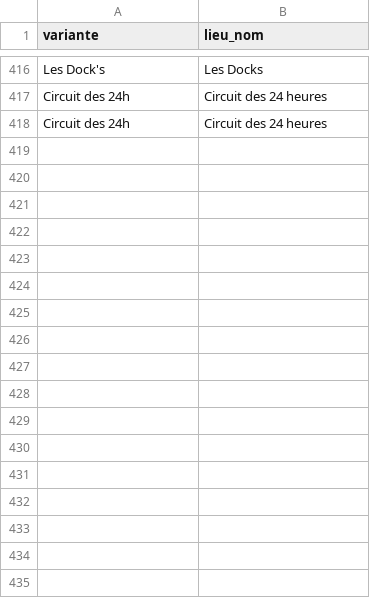
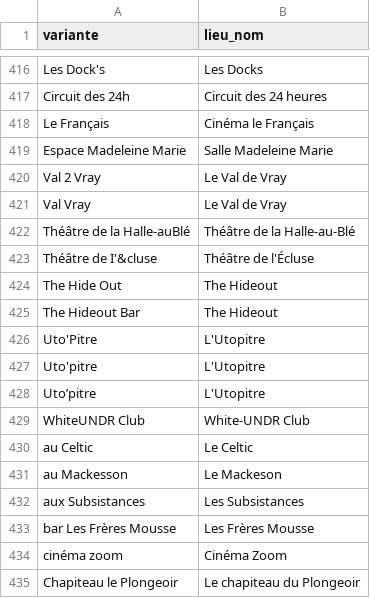
Before and after one commit to lebidul/biduleur, a CSV file: indexer/corpus/lieu_alias.csv, drawn as a sheet; only a part is shown, gaps mark what is left out; removed rows and columns are numbered as before the commit, all else as after; the diff names each change by its address in the sheet, - before the commit and + after, or states it on an @@ line.

```diff
--- a/indexer/corpus/lieu_alias.csv
+++ b/indexer/corpus/lieu_alias.csv
-row 418: Circuit des 24h | Circuit des 24 heures
+row 418: Le Français | Cinéma le Français
+row 419: Espace Madeleine Marie | Salle Madeleine Marie
+row 420: Val 2 Vray | Le Val de Vray
+row 421: Val Vray | Le Val de Vray
+row 422: Théâtre de la Halle-auBlé | Théâtre de la Halle-au-Blé
+row 423: Théâtre de I'&cluse | Théâtre de l'Écluse
+row 424: The Hide Out | The Hideout
+row 425: The Hideout Bar | The Hideout
+row 426: Uto'Pitre | L'Utopitre
+row 427: Uto'pitre | L'Utopitre
+row 428: Uto’pitre | L'Utopitre
+row 429: WhiteUNDR Club | White-UNDR Club
+row 430: au Celtic | Le Celtic
+row 431: au Mackesson | Le Mackeson
+row 432: aux Subsistances | Les Subsistances
+row 433: bar Les Frères Mousse | Les Frères Mousse
+row 434: cinéma zoom | Cinéma Zoom
+row 435: Chapiteau le Plongeoir | Le chapiteau du Plongeoir
```
Also changed, not shown: indexer/corpus/artiste.csv, indexer/corpus/artiste_alias.csv, 5 other files.
